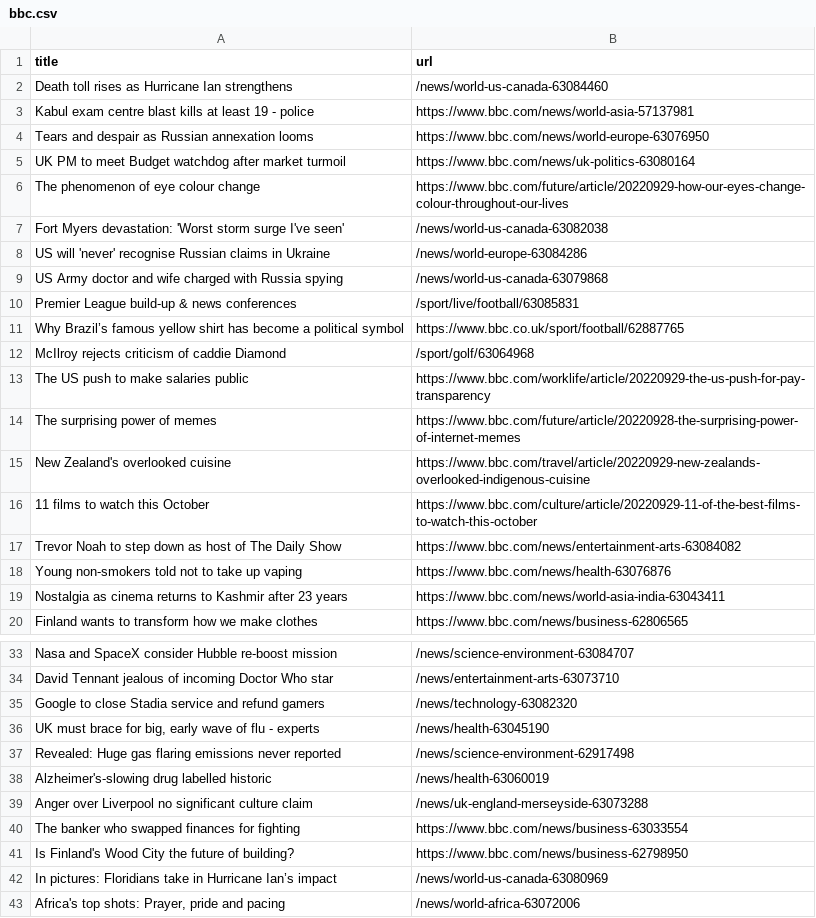
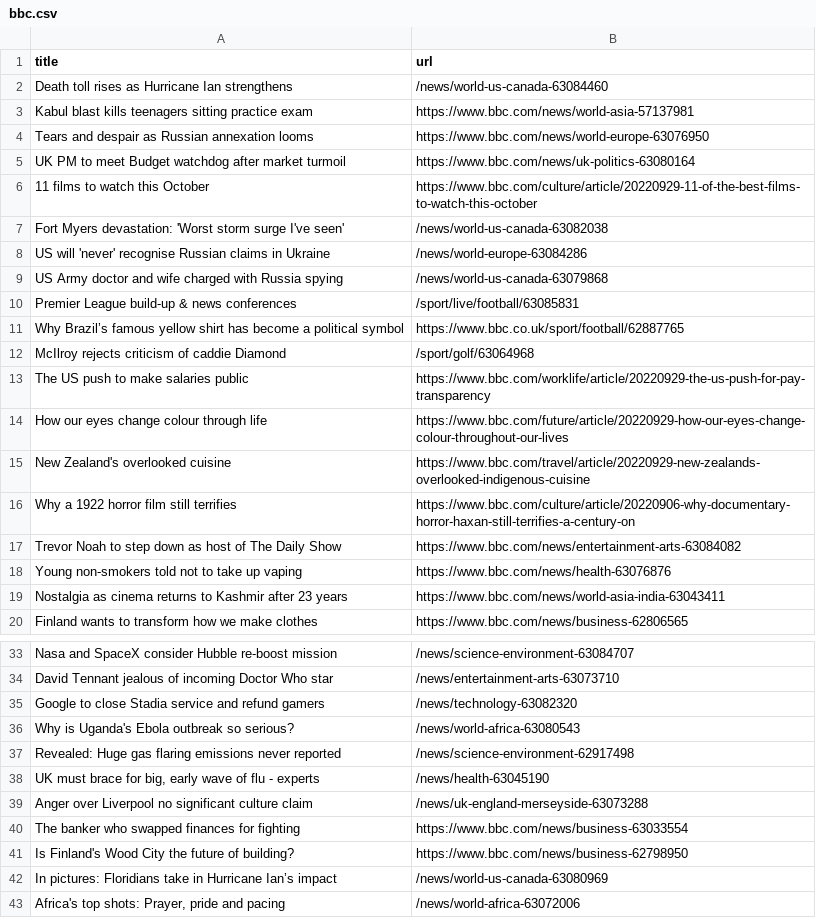
Before and after one commit to bryan-baker/automatic-scraper-bbc, a CSV file: bbc.csv, drawn as a sheet; only a part is shown, gaps mark what is left out.

```diff
--- a/bbc.csv
+++ b/bbc.csv
@@ -2,6 +2,6 @@ title,url
 Death toll rises as Hurricane Ian strengthens,/news/world-us-canada-63084460
-Kabul exam centre blast kills at least 19 - police,https://www.bbc.com/news/world-asia-57137981
+Kabul blast kills teenagers sitting practice exam,https://www.bbc.com/news/world-asia-57137981
 Tears and despair as Russian annexation looms,https://www.bbc.com/news/world-europe-63076950
 UK PM to meet Budget watchdog after market turmoil,https://www.bbc.com/news/uk-politics-63080164
-The phenomenon of eye colour change,https://www.bbc.com/future/article/20220929-how-our-eyes-change-colour-throughout-our-lives
+11 films to watch this October,https://www.bbc.com/culture/article/20220929-11-of-the-best-films-to-watch-this-october
 Fort Myers devastation: 'Worst storm surge I've seen',/news/world-us-canada-63082038
@@ -13,5 +13,5 @@ McIlroy rejects criticism of caddie Diamond,/sport/golf/63064968
 The US push to make salaries public,https://www.bbc.com/worklife/article/20220929-the-us-push-for-pay-transparency
-The surprising power of memes,https://www.bbc.com/future/article/20220928-the-surprising-power-of-internet-memes
+How our eyes change colour through life,https://www.bbc.com/future/article/20220929-how-our-eyes-change-colour-throughout-our-lives
 New Zealand's overlooked cuisine,https://www.bbc.com/travel/article/20220929-new-zealands-overlooked-indigenous-cuisine
-11 films to watch this October,https://www.bbc.com/culture/article/20220929-11-of-the-best-films-to-watch-this-october
+Why a 1922 horror film still terrifies,https://www.bbc.com/culture/article/20220906-why-documentary-horror-haxan-still-terrifies-a-century-on
 Trevor Noah to step down as host of The Daily Show,https://www.bbc.com/news/entertainment-arts-63084082
@@ -35,5 +35,5 @@ David Tennant jealous of incoming Doctor Who star,/news/entertainment-arts-63073
 Google to close Stadia service and refund gamers,/news/technology-63082320
+Why is Uganda's Ebola outbreak so serious?,/news/world-africa-63080543
+Revealed: Huge gas flaring emissions never reported,/news/science-environment-62917498
 "UK must brace for big, early wave of flu - experts",/news/health-63045190
-Revealed: Huge gas flaring emissions never reported,/news/science-environment-62917498
-Alzheimer's-slowing drug labelled historic,/news/health-63060019
 Anger over Liverpool no significant culture claim,/news/uk-england-merseyside-63073288
```
